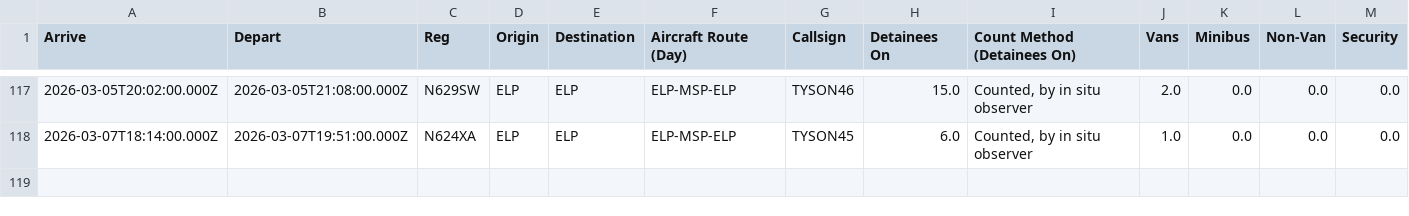
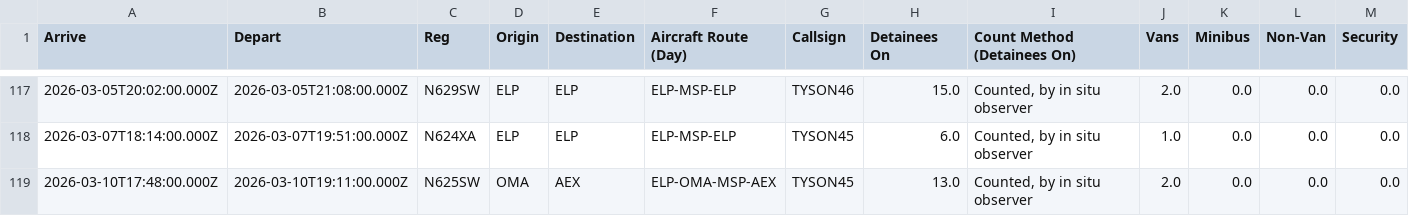
Before and after one commit to mbaynton/msp-ice-flights-shiny, a CSV file: msp-ice-flights.csv, drawn as a sheet; only a part is shown, gaps mark what is left out; rows hold the shown columns only; the diff names each change by its address in the sheet, - before the commit and + after, or states it on an @@ line.

```diff
--- a/msp-ice-flights.csv
+++ b/msp-ice-flights.csv
+row 119: 2026-03-10T17:48:00.000Z | 2026-03-10T19:11:00.000Z | N625SW | OMA | AEX | ELP-OMA-MSP-AEX | TYSON45 | 13.0 | Counted, by in situ observer | 2.0 | 0.0 | 0.0 | 0.0
```
